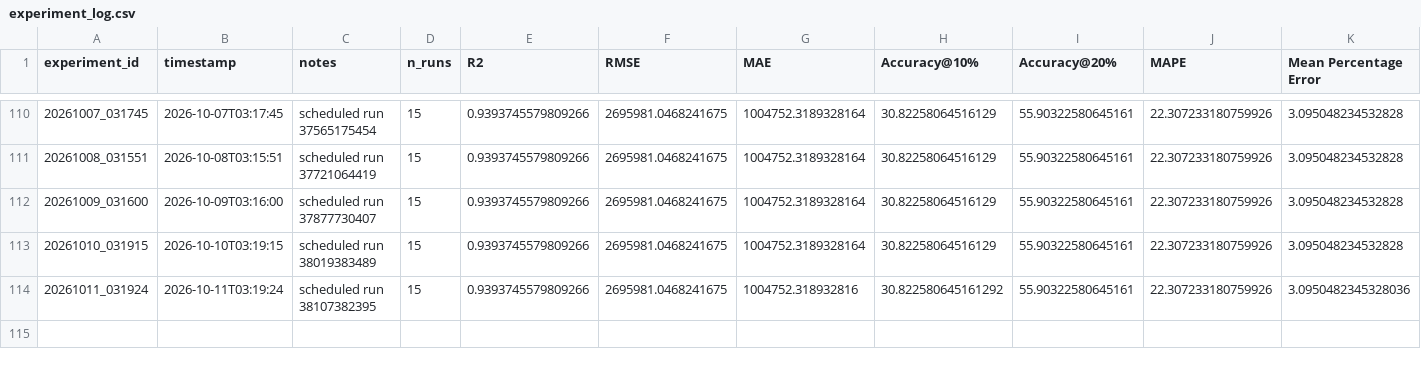
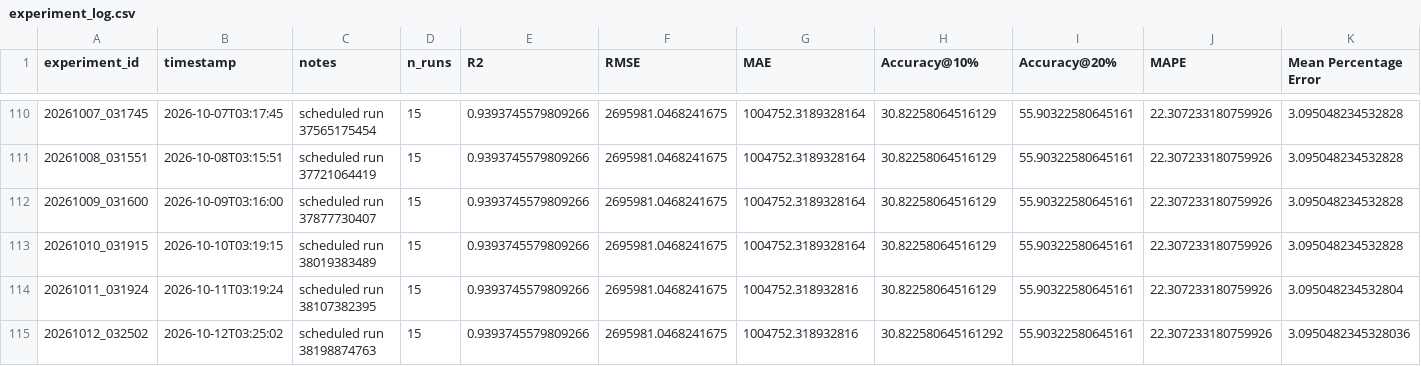
Before and after one commit to DarthJkid/Major-Project-Anglia-Ruskin, a CSV file: experiments/experiment_log.csv, drawn as a sheet; only a part is shown, gaps mark what is left out.

```diff
--- a/experiments/experiment_log.csv
+++ b/experiments/experiment_log.csv
@@ -113,2 +113,3 @@ experiment_id,timestamp,notes,n_runs,R2,RMSE,MAE,Accuracy@10%,Accuracy@20%,MAPE,
 20261010_031915,2026-10-10T03:19:15,scheduled run 38019383489,15,0.9393745579809266,2695981.0468241675,1004752.3189328164,30.82258064516129,55.90322580645161,22.307233180759926,3.095048234532828
-20261011_031924,2026-10-11T03:19:24,scheduled run 38107382395,15,0.9393745579809266,2695981.0468241675,1004752.318932816,30.822580645161292,55.90322580645161,22.307233180759926,3.0950482345328036
+20261011_031924,2026-10-11T03:19:24,scheduled run 38107382395,15,0.9393745579809266,2695981.0468241675,1004752.318932816,30.82258064516129,55.90322580645161,22.307233180759926,3.095048234532804
+20261012_032502,2026-10-12T03:25:02,scheduled run 38198874763,15,0.9393745579809266,2695981.0468241675,1004752.318932816,30.822580645161292,55.90322580645161,22.307233180759926,3.0950482345328036
```
Also changed, not shown: 4 other files.
